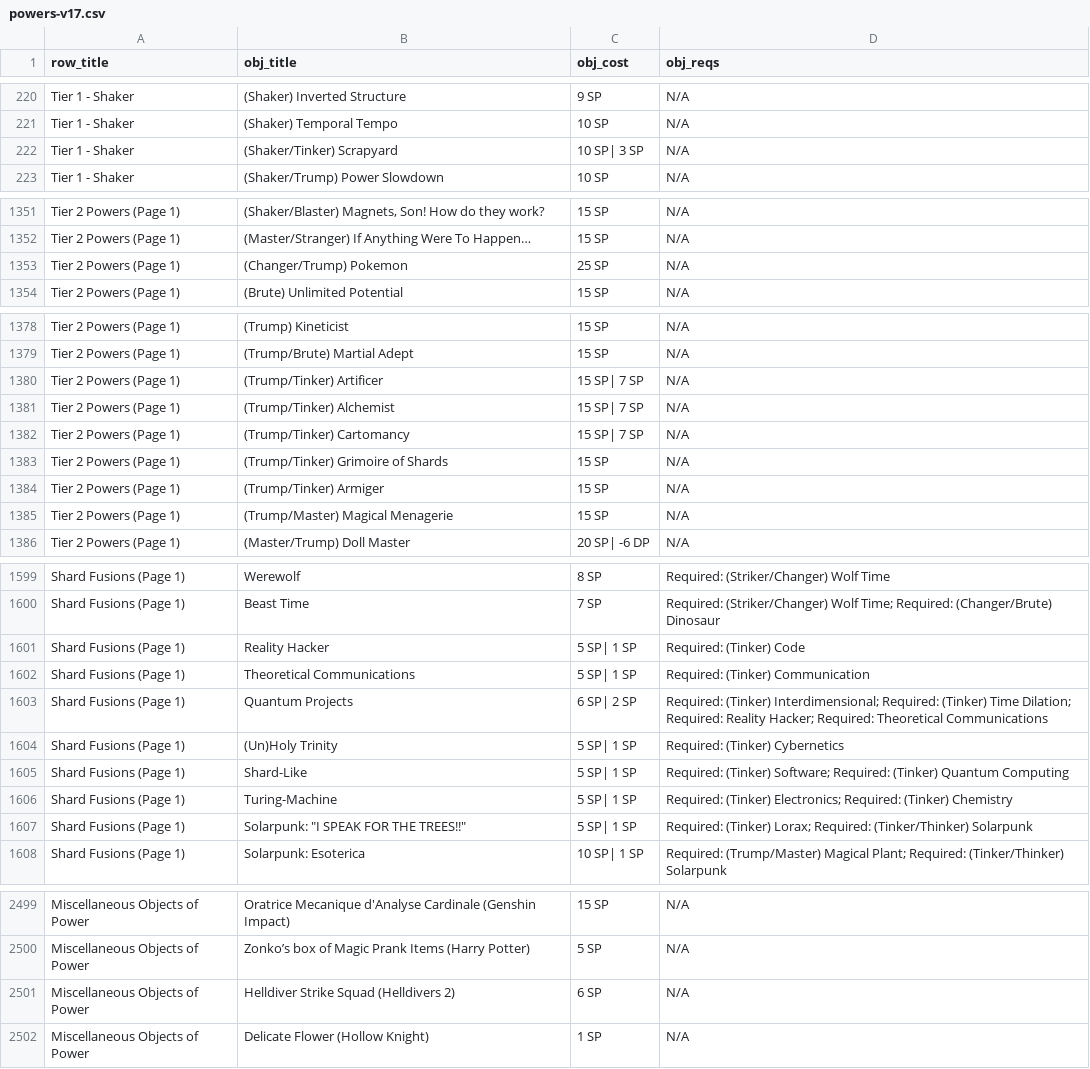
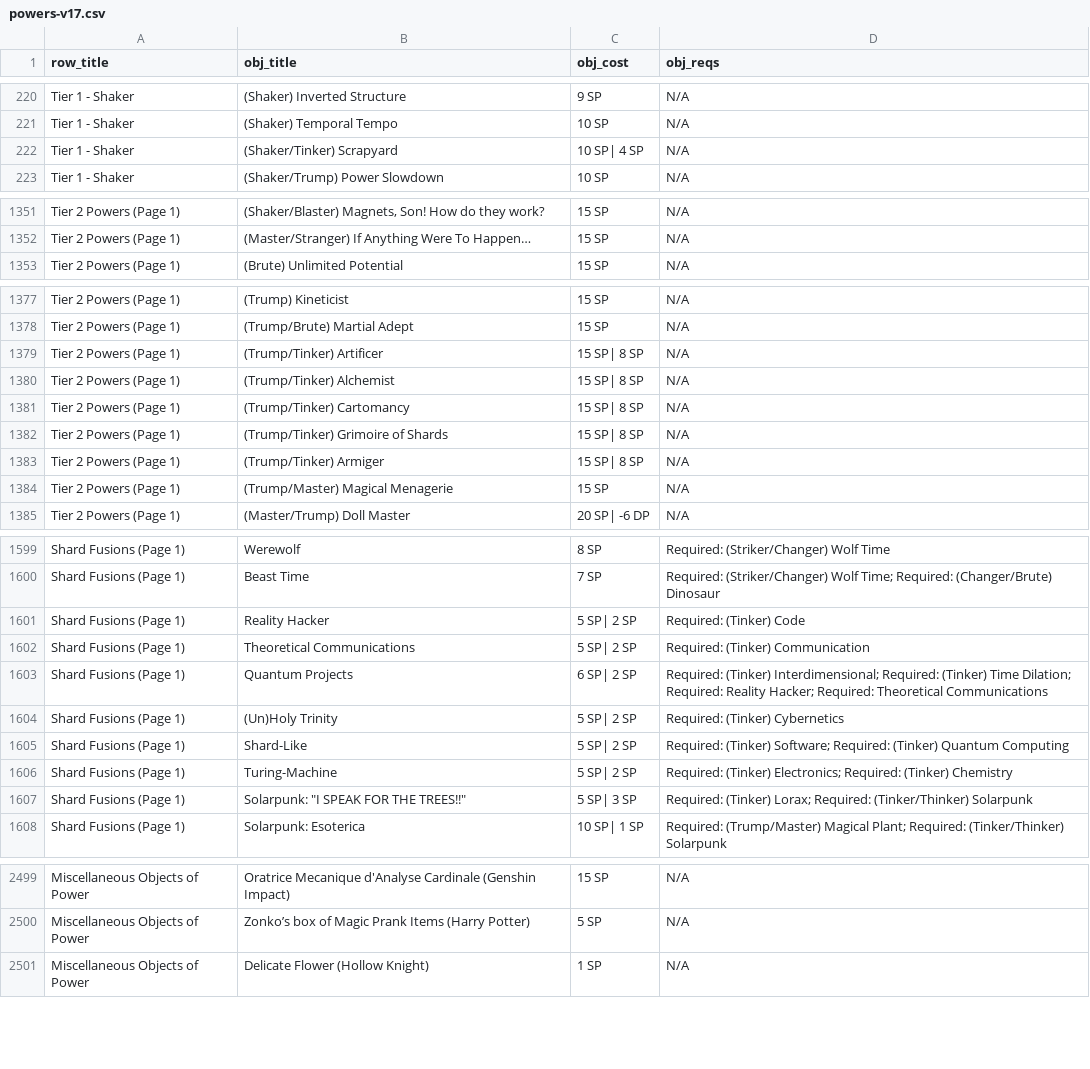
Before and after one commit to MAurelian-Alba/worm-cyoa-v6-fork-16-08-26, a CSV file: powers-v17.csv, drawn as a sheet; only a part is shown, gaps mark what is left out; the diff covers the shown part only.

```diff
--- a/powers-v17.csv
+++ b/powers-v17.csv
@@ -221,3 +221,3 @@ Tier 1 - Shaker,(Shaker) Inverted Structure,9 SP,N/A
 Tier 1 - Shaker,(Shaker) Temporal Tempo,10 SP,N/A
-Tier 1 - Shaker,(Shaker/Tinker) Scrapyard,10 SP| 3 SP,N/A
+Tier 1 - Shaker,(Shaker/Tinker) Scrapyard,10 SP| 4 SP,N/A
 Tier 1 - Shaker,(Shaker/Trump) Power Slowdown,10 SP,N/A
@@ -1352,3 +1352,2 @@ Tier 2 Powers (Page 1),"(Shaker/Blaster) Magnets, Son! How do they work?",15 SP,
 Tier 2 Powers (Page 1),(Master/Stranger) If Anything Were To Happen…,15 SP,N/A
-Tier 2 Powers (Page 1),(Changer/Trump) Pokemon,25 SP,N/A
 Tier 2 Powers (Page 1),(Brute) Unlimited Potential,15 SP,N/A
@@ -1379,7 +1378,7 @@ Tier 2 Powers (Page 1),(Trump) Kineticist,15 SP,N/A
 Tier 2 Powers (Page 1),(Trump/Brute) Martial Adept,15 SP,N/A
-Tier 2 Powers (Page 1),(Trump/Tinker) Artificer,15 SP| 7 SP,N/A
-Tier 2 Powers (Page 1),(Trump/Tinker) Alchemist,15 SP| 7 SP,N/A
-Tier 2 Powers (Page 1),(Trump/Tinker) Cartomancy,15 SP| 7 SP,N/A
-Tier 2 Powers (Page 1),(Trump/Tinker) Grimoire of Shards,15 SP,N/A
-Tier 2 Powers (Page 1),(Trump/Tinker) Armiger,15 SP,N/A
+Tier 2 Powers (Page 1),(Trump/Tinker) Artificer,15 SP| 8 SP,N/A
+Tier 2 Powers (Page 1),(Trump/Tinker) Alchemist,15 SP| 8 SP,N/A
+Tier 2 Powers (Page 1),(Trump/Tinker) Cartomancy,15 SP| 8 SP,N/A
+Tier 2 Powers (Page 1),(Trump/Tinker) Grimoire of Shards,15 SP| 8 SP,N/A
+Tier 2 Powers (Page 1),(Trump/Tinker) Armiger,15 SP| 8 SP,N/A
 Tier 2 Powers (Page 1),(Trump/Master) Magical Menagerie,15 SP,N/A
@@ -1600,9 +1600,9 @@ Shard Fusions (Page 1),Werewolf,8 SP,Required: (Striker/Changer) Wolf Time
 Shard Fusions (Page 1),Beast Time,7 SP,Required: (Striker/Changer) Wolf Time; Required: (Changer/Brute) Dinosaur
-Shard Fusions (Page 1),Reality Hacker,5 SP| 1 SP,Required: (Tinker) Code
-Shard Fusions (Page 1),Theoretical Communications,5 SP| 1 SP,Required: (Tinker) Communication
+Shard Fusions (Page 1),Reality Hacker,5 SP| 2 SP,Required: (Tinker) Code
+Shard Fusions (Page 1),Theoretical Communications,5 SP| 2 SP,Required: (Tinker) Communication
 Shard Fusions (Page 1),Quantum Projects,6 SP| 2 SP,Required: (Tinker) Interdimensional; Required: (Tinker) Time Dilation; Required: Reality Hacker; Required: Theoretical Communications
-Shard Fusions (Page 1),(Un)Holy Trinity,5 SP| 1 SP,Required: (Tinker) Cybernetics
-Shard Fusions (Page 1),Shard-Like,5 SP| 1 SP,Required: (Tinker) Software; Required: (Tinker) Quantum Computing
-Shard Fusions (Page 1),Turing-Machine,5 SP| 1 SP,Required: (Tinker) Electronics; Required: (Tinker) Chemistry
-Shard Fusions (Page 1),"Solarpunk: ""I SPEAK FOR THE TREES!!""",5 SP| 1 SP,Required: (Tinker) Lorax; Required: (Tinker/Thinker) Solarpunk
+Shard Fusions (Page 1),(Un)Holy Trinity,5 SP| 2 SP,Required: (Tinker) Cybernetics
+Shard Fusions (Page 1),Shard-Like,5 SP| 2 SP,Required: (Tinker) Software; Required: (Tinker) Quantum Computing
+Shard Fusions (Page 1),Turing-Machine,5 SP| 2 SP,Required: (Tinker) Electronics; Required: (Tinker) Chemistry
+Shard Fusions (Page 1),"Solarpunk: ""I SPEAK FOR THE TREES!!""",5 SP| 3 SP,Required: (Tinker) Lorax; Required: (Tinker/Thinker) Solarpunk
 Shard Fusions (Page 1),Solarpunk: Esoterica,10 SP| 1 SP,Required: (Trump/Master) Magical Plant; Required: (Tinker/Thinker) Solarpunk
@@ -2500,3 +2500,2 @@ Miscellaneous Objects of Power,Oratrice Mecanique d'Analyse Cardinale (Genshin I
 Miscellaneous Objects of Power,Zonko’s box of Magic Prank Items (Harry Potter),5 SP,N/A
-Miscellaneous Objects of Power,Helldiver Strike Squad (Helldivers 2),6 SP,N/A
 Miscellaneous Objects of Power,Delicate Flower (Hollow Knight),1 SP,N/A
```
Also changed, not shown: 1 added row, 2 removed rows and 50 edited cells elsewhere in this file, 10 other files.
